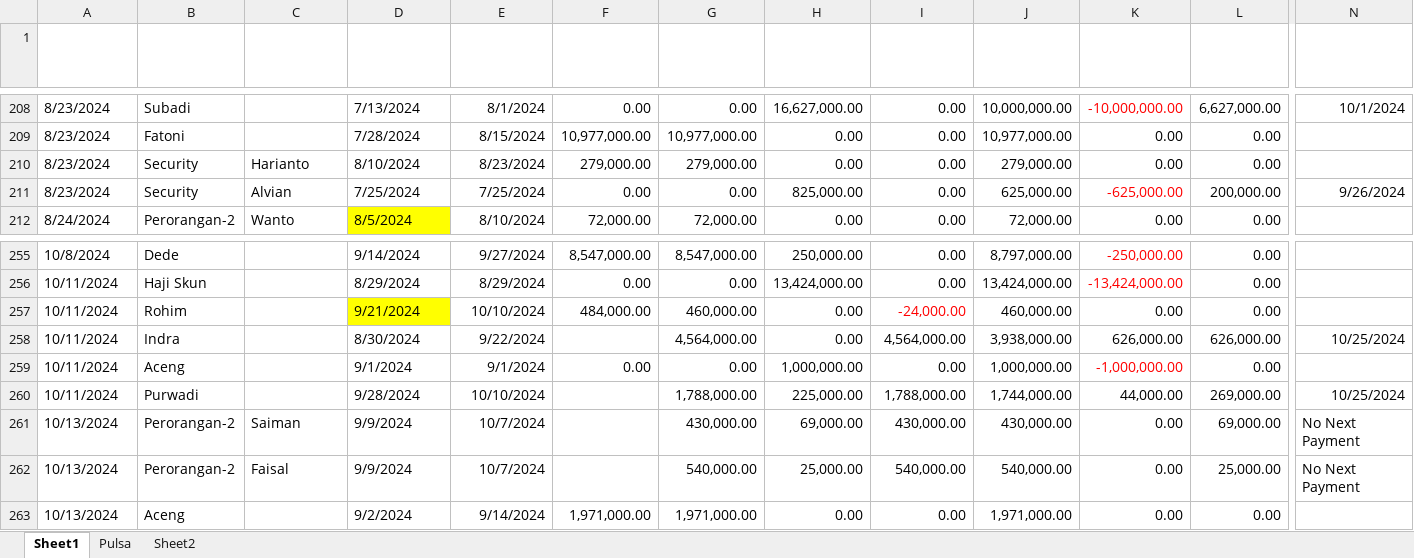
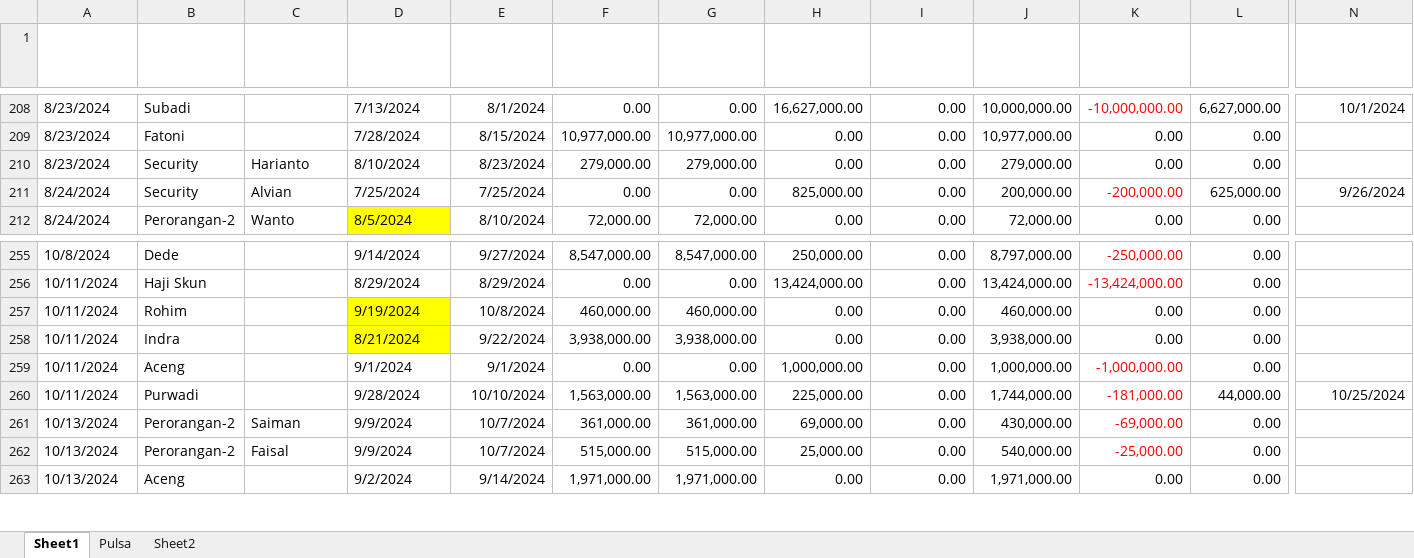
Before and after one commit to Bear39/data-warung, an Excel workbook: pembayaran/Pembayaran.xlsx, sheet Sheet1, drawn as a sheet; only a part is shown, gaps mark what is left out; values as stored, in another font and other column widths than the file's, no borders; table styles not drawn; the diff covers the shown part only; the diff names each change by its address in the sheet, - before the commit and + after, or states it on an @@ line.

```diff
--- a/pembayaran/Pembayaran.xlsx (sheet Sheet1)
+++ b/pembayaran/Pembayaran.xlsx (sheet Sheet1)
-A211 (Tanggal Pembayaran): 8/23/2024
+A211 (Tanggal Pembayaran): 8/24/2024
-J211 (Pembayaran): 625,000.00
+J211 (Pembayaran): 200,000.00
-K211 (Kurang Bayar Sekarang): -625,000.00
+K211 (Kurang Bayar Sekarang): -200,000.00
-L211 (Total Kurang Bayar): 200,000.00
+L211 (Total Kurang Bayar): 625,000.00
-D257 (Periode Mulai): 9/21/2024
+D257 (Periode Mulai): 9/19/2024
-E257 (Periode Akhir): 10/10/2024
+E257 (Periode Akhir): 10/8/2024
-F257 (Tagihan): 484,000.00
+F257 (Tagihan): 460,000.00
-I257 (Beda Tagihan): -24,000.00
+I257 (Beda Tagihan): 0.00
-I257 text colour: #FF0000
+I257 text colour: black
-D258 (Periode Mulai): 8/30/2024
+D258 (Periode Mulai): 8/21/2024
-D258 fill: none
+D258 fill: #FFFF00
-F258 (Tagihan): (empty)
+F258 (Tagihan): 3,938,000.00
-G258 (Tertagih): 4,564,000.00
+G258 (Tertagih): 3,938,000.00
-I258 (Beda Tagihan): 4,564,000.00
+I258 (Beda Tagihan): 0.00
-K258 (Kurang Bayar Sekarang): 626,000.00
+K258 (Kurang Bayar Sekarang): 0.00
-L258 (Total Kurang Bayar): 626,000.00
+L258 (Total Kurang Bayar): 0.00
-N258 (Keterangan): 10/25/2024
+N258 (Keterangan): (empty)
-F260 (Tagihan): (empty)
+F260 (Tagihan): 1,563,000.00
-G260 (Tertagih): 1,788,000.00
+G260 (Tertagih): 1,563,000.00
-I260 (Beda Tagihan): 1,788,000.00
+I260 (Beda Tagihan): 0.00
-K260 (Kurang Bayar Sekarang): 44,000.00
+K260 (Kurang Bayar Sekarang): -181,000.00
-K260:K262 text colour: black
+K260:K262 text colour: #FF0000
-L260 (Total Kurang Bayar): 269,000.00
+L260 (Total Kurang Bayar): 44,000.00
-F261 (Tagihan): (empty)
+F261 (Tagihan): 361,000.00
-G261 (Tertagih): 430,000.00
+G261 (Tertagih): 361,000.00
-I261 (Beda Tagihan): 430,000.00
+I261 (Beda Tagihan): 0.00
-K261 (Kurang Bayar Sekarang): 0.00
+K261 (Kurang Bayar Sekarang): -69,000.00
-L261 (Total Kurang Bayar): 69,000.00
+L261 (Total Kurang Bayar): 0.00
-N261:N262 (Keterangan): No Next Payment
+N261:N262 (Keterangan): (empty)
-F262 (Tagihan): (empty)
+F262 (Tagihan): 515,000.00
-G262 (Tertagih): 540,000.00
+G262 (Tertagih): 515,000.00
-I262 (Beda Tagihan): 540,000.00
+I262 (Beda Tagihan): 0.00
-K262 (Kurang Bayar Sekarang): 0.00
+K262 (Kurang Bayar Sekarang): -25,000.00
-L262 (Total Kurang Bayar): 25,000.00
+L262 (Total Kurang Bayar): 0.00
```
Also changed, not shown: 27 edited cells and cell formats elsewhere in this sheet, HARIAN/2024.xlsx, 29 other files.
